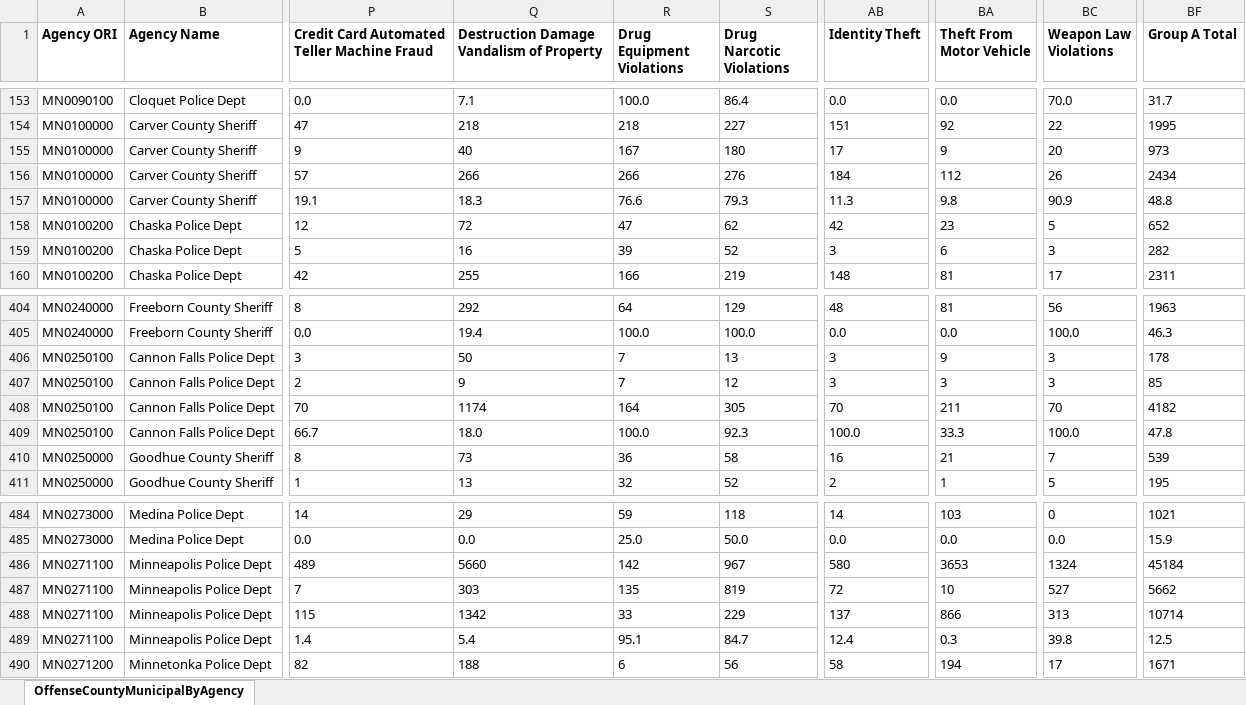
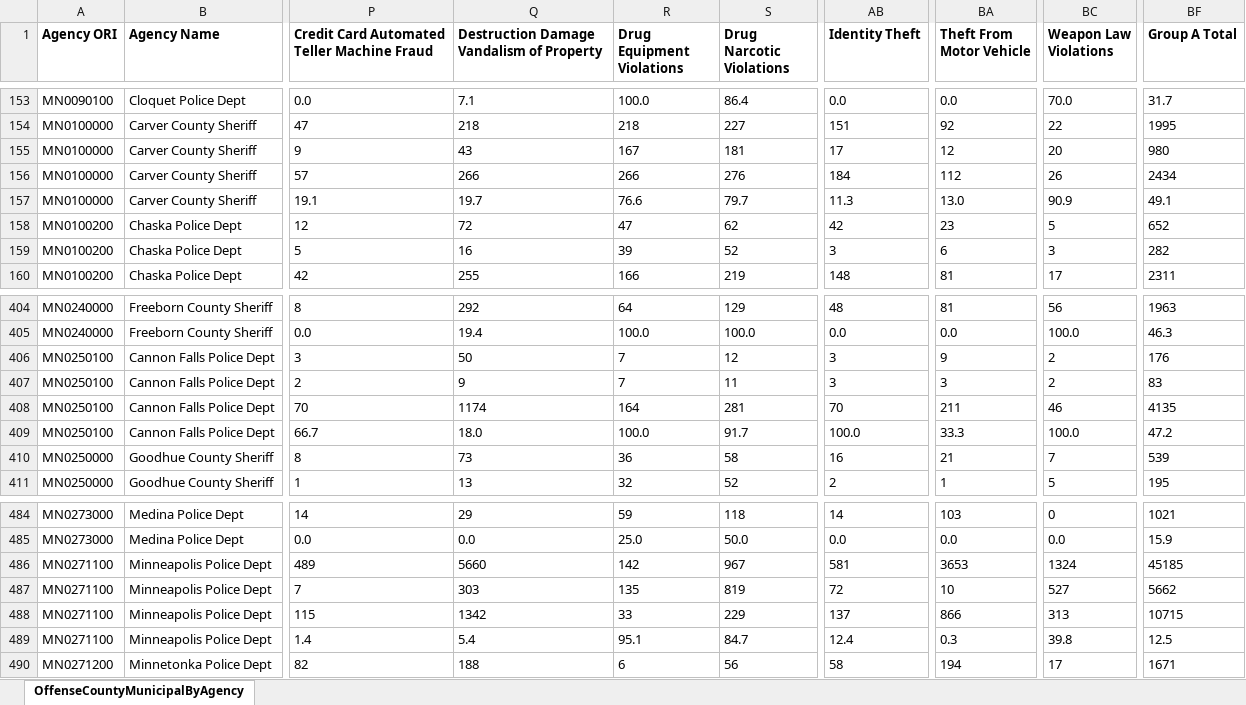
Before and after one commit to striblab/crimedash, an Excel workbook: store/nibrs/OffenseCountyMunicipalByAgencyDownloadData_2022.xlsx, sheet OffenseCountyMunicipalByAgency, drawn as a sheet; only a part is shown, gaps mark what is left out; values as stored, in another font and other column widths than the file's, no borders; the diff names each change by its address in the sheet, - before the commit and + after, or states it on an @@ line.

```diff
--- a/store/nibrs/OffenseCountyMunicipalByAgencyDownloadData_2022.xlsx (sheet OffenseCountyMunicipalByAgency)
+++ b/store/nibrs/OffenseCountyMunicipalByAgencyDownloadData_2022.xlsx (sheet OffenseCountyMunicipalByAgency)
-Q155: 40
+Q155: 43
-S155 (Drug Narcotic Violations): 180
+S155 (Drug Narcotic Violations): 181
-BA155 (Theft From Motor Vehicle): 9
+BA155 (Theft From Motor Vehicle): 12
-BF155 (Group A Total): 973
+BF155 (Group A Total): 980
-Q157: 18.3
+Q157: 19.7
-S157 (Drug Narcotic Violations): 79.3
+S157 (Drug Narcotic Violations): 79.7
-BA157 (Theft From Motor Vehicle): 9.8
+BA157 (Theft From Motor Vehicle): 13.0
-BF157 (Group A Total): 48.8
+BF157 (Group A Total): 49.1
-S406 (Drug Narcotic Violations): 13
+S406 (Drug Narcotic Violations): 12
-BC406:BC407 (Weapon Law Violations): 3
+BC406:BC407 (Weapon Law Violations): 2
-BF406 (Group A Total): 178
+BF406 (Group A Total): 176
-S407 (Drug Narcotic Violations): 12
+S407 (Drug Narcotic Violations): 11
-BF407 (Group A Total): 85
+BF407 (Group A Total): 83
-S408 (Drug Narcotic Violations): 305
+S408 (Drug Narcotic Violations): 281
-BC408 (Weapon Law Violations): 70
+BC408 (Weapon Law Violations): 46
-BF408 (Group A Total): 4182
+BF408 (Group A Total): 4135
-S409 (Drug Narcotic Violations): 92.3
+S409 (Drug Narcotic Violations): 91.7
-BF409 (Group A Total): 47.8
+BF409 (Group A Total): 47.2
-AB486 (Identity Theft): 580
+AB486 (Identity Theft): 581
-BF486 (Group A Total): 45184
+BF486 (Group A Total): 45185
-BF488 (Group A Total): 10714
+BF488 (Group A Total): 10715
```
Also changed, not shown: store/nibrs/OffenseCountyMunicipalByAgencyDownloadData_2021.xlsx, store/nibrs/OffenseCountyMunicipalByAgencyDownloadData_2023.xlsx, 20 other files.
